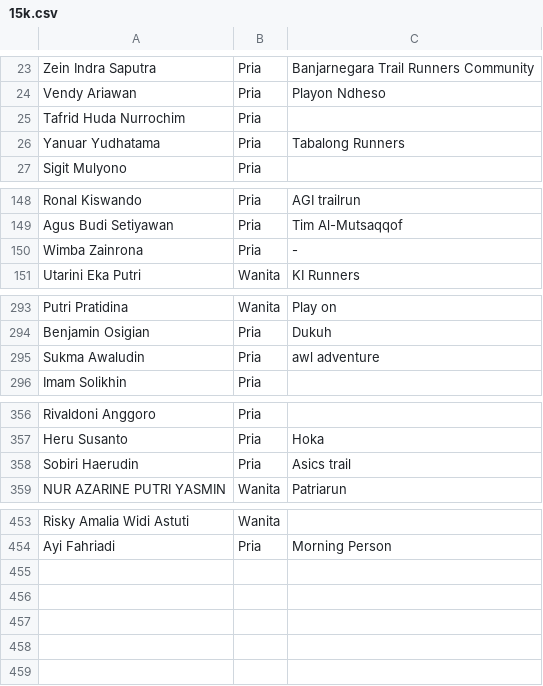
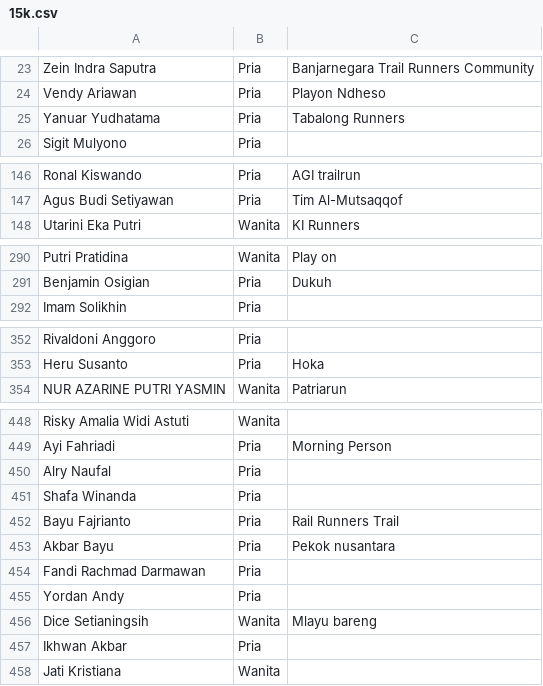
Before and after one commit to smgmountainrace/listpeserta, a CSV file: 15k.csv, drawn as a sheet; only a part is shown, gaps mark what is left out; removed rows and columns are numbered as before the commit, all else as after; the diff covers the shown part only; the diff names each change by its address in the sheet, - before the commit and + after, or states it on an @@ line.

Commit message:
15k.csv

```diff
--- a/15k.csv
+++ b/15k.csv
-row 25: Tafrid Huda Nurrochim | Pria
-row 150: Wimba Zainrona | Pria | -
-row 295: Sukma Awaludin | Pria | awl adventure
-row 358: Sobiri Haerudin | Pria | Asics trail
+row 450: Alry Naufal | Pria
+row 451: Shafa Winanda | Pria
+row 452: Bayu Fajrianto | Pria | Rail Runners Trail
+row 453: Akbar Bayu | Pria | Pekok nusantara
+row 454: Fandi Rachmad Darmawan | Pria
+row 455: Yordan Andy | Pria
+row 456: Dice Setianingsih | Wanita | Mlayu bareng
+row 457: Ikhwan Akbar | Pria
+row 458: Jati Kristiana | Wanita
```
Also changed, not shown: 1 removed row elsewhere in this file.
